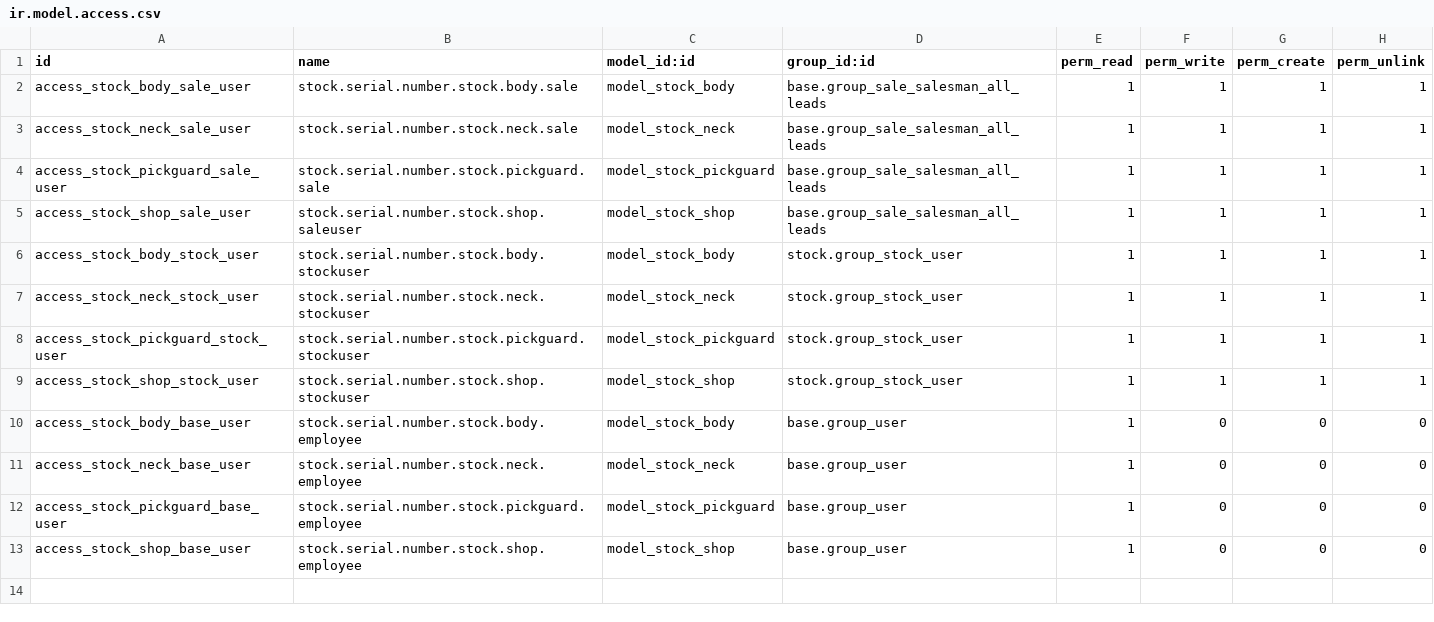
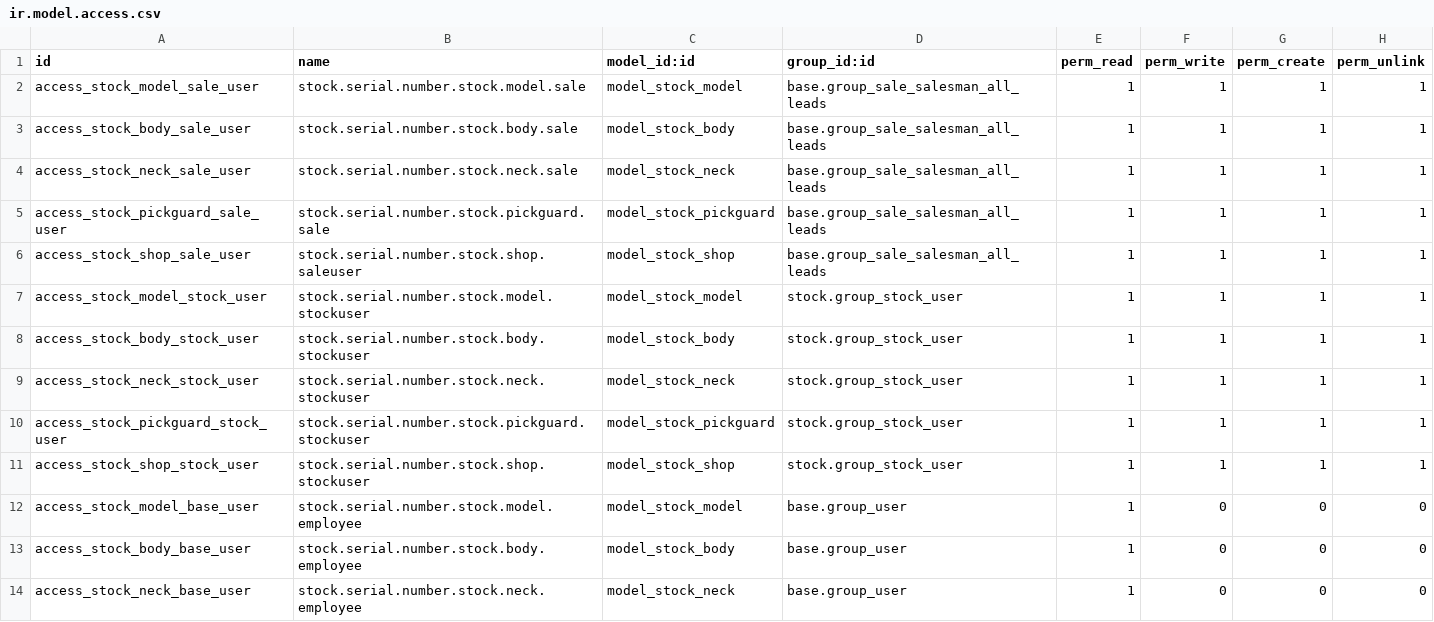
Before and after one commit to qrtl/pci-custom, a CSV file: stock_serial_number/security/ir.model.access.csv, drawn as a sheet; only a part is shown; the shorter side is filled out with more unchanged rows; the diff names each change by its address in the sheet, - before the commit and + after, or states it on an @@ line.

Commit message:
[UPD] add stock.model and adjust logic of so confirm

```diff
--- a/stock_serial_number/security/ir.model.access.csv
+++ b/stock_serial_number/security/ir.model.access.csv
+row 2: access_stock_model_sale_user | stock.serial.number.stock.model.sale | model_stock_model | base.group_sale_salesman_all_leads | 1 | 1 | 1 | 1
+row 7: access_stock_model_stock_user | stock.serial.number.stock.model.stockuser | model_stock_model | stock.group_stock_user | 1 | 1 | 1 | 1
+row 12: access_stock_model_base_user | stock.serial.number.stock.model.employee | model_stock_model | base.group_user | 1 | 0 | 0 | 0
```
Also changed, not shown: 5 other files.
